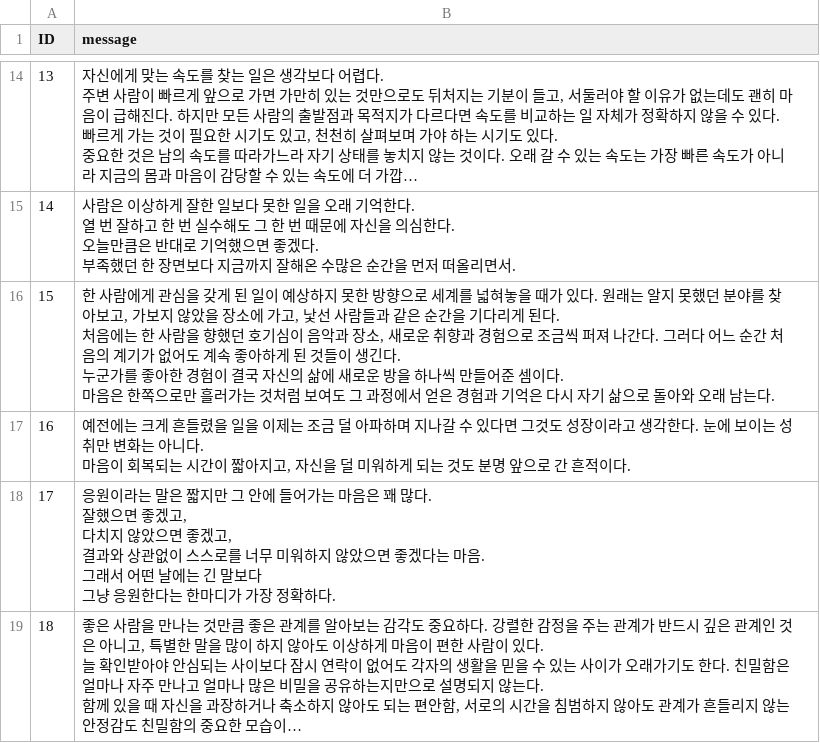
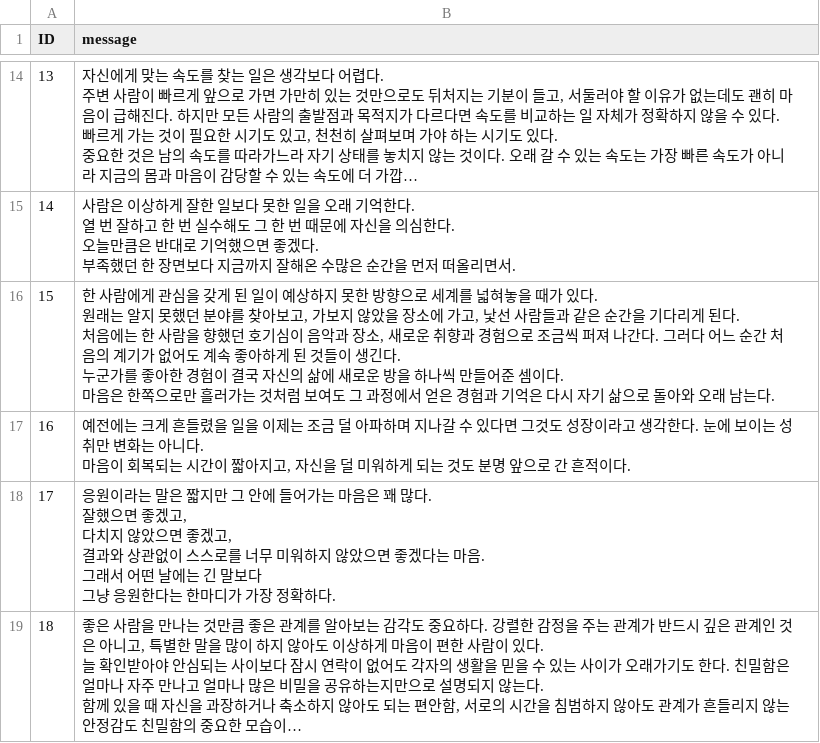
Before and after one commit to sogood1017/daily-message, a CSV file: message.csv, drawn as a sheet; only a part is shown, gaps mark what is left out; long unchanged cells end in ….

Commit message:
Update message.csv

```diff
--- a/message.csv
+++ b/message.csv
@@ -72,8 +72,9 @@
 부족했던 한 장면보다 지금까지 잘해온 수많은 순간을 먼저 떠올리면서."
-15,"한 사람에게 관심을 갖게 된 일이 예상하지 못한 방향으로 세계를 넓혀놓을 때가 있다. 원래는 알지 못했던 분야를 찾아보고, 가보지 않았을 장소에 가고, 낯선 사람들과 같은 순간을 기다리게 된다.
-처음에는 한 사람을 향했던 호기심이 음악과 장소, 새로운 취향과 경험으로 조금씩 퍼져 나간다. 그러다 어느 순간 처음의 계기가 없어도 계속 좋아하게 된 것들이 생긴다.
-
-누군가를 좋아한 경험이 결국 자신의 삶에 새로운 방을 하나씩 만들어준 셈이다.
-
-마음은 한쪽으로만 흘러가는 것처럼 보여도 그 과정에서 얻은 경험과 기억은 다시 자기 삶으로 돌아와 오래 남는다."
+15,"한 사람에게 관심을 갖게 된 일이 예상하지 못한 방향으로 세계를 넓혀놓을 때가 있다.
+원래는 알지 못했던 분야를 찾아보고, 가보지 않았을 장소에 가고, 낯선 사람들과 같은 순간을 기다리게 된다.
+처음에는 한 사람을 향했던 호기심이 음악과 장소, 새로운 취향과 경험으로 조금씩 퍼져 나간다. 그러다 어느 순간 처음의 계기가 없어도 계속 좋아하게 된 것들이 생긴다.
+
+누군가를 좋아한 경험이 결국 자신의 삶에 새로운 방을 하나씩 만들어준 셈이다.
+
+마음은 한쪽으로만 흘러가는 것처럼 보여도 그 과정에서 얻은 경험과 기억은 다시 자기 삶으로 돌아와 오래 남는다."
 16,"예전에는 크게 흔들렸을 일을 이제는 조금 덜 아파하며 지나갈 수 있다면 그것도 성장이라고 생각한다. 눈에 보이는 성취만 변화는 아니다.
```
